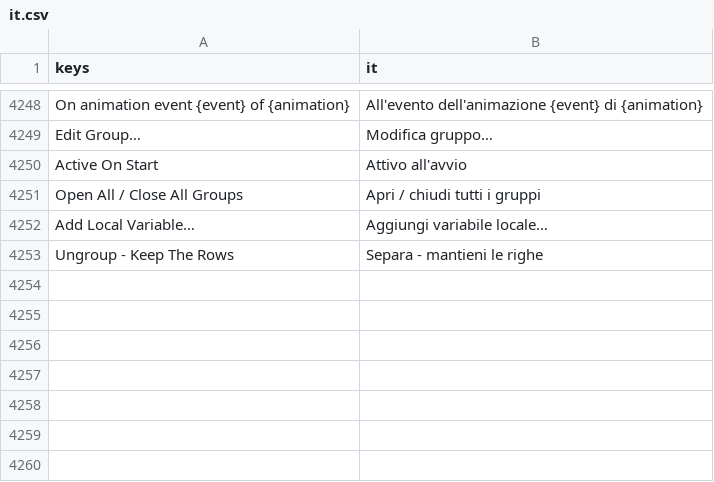
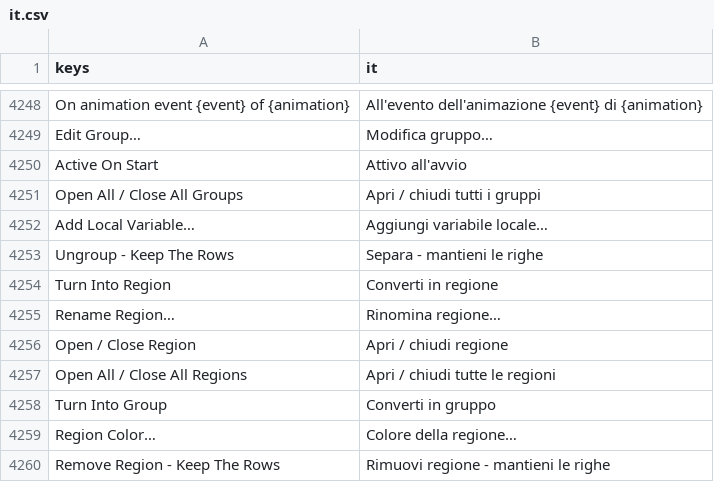
Before and after one commit to SalmanShhh/Godot-EventSheet-Visual-Scripting, a CSV file: addons/eventsheet/translations/it.csv, drawn as a sheet; only a part is shown, gaps mark what is left out; the diff names each change by its address in the sheet, - before the commit and + after, or states it on an @@ line.

```diff
--- a/addons/eventsheet/translations/it.csv
+++ b/addons/eventsheet/translations/it.csv
+row 4254: Turn Into Region | Converti in regione
+row 4255: Rename Region… | Rinomina regione…
+row 4256: Open / Close Region | Apri / chiudi regione
+row 4257: Open All / Close All Regions | Apri / chiudi tutte le regioni
+row 4258: Turn Into Group | Converti in gruppo
+row 4259: Region Color… | Colore della regione…
+row 4260: Remove Region - Keep The Rows | Rimuovi regione - mantieni le righe
```
Also changed, not shown: addons/eventsheet/translations/de.csv, addons/eventsheet/translations/es.csv, 28 other files.
